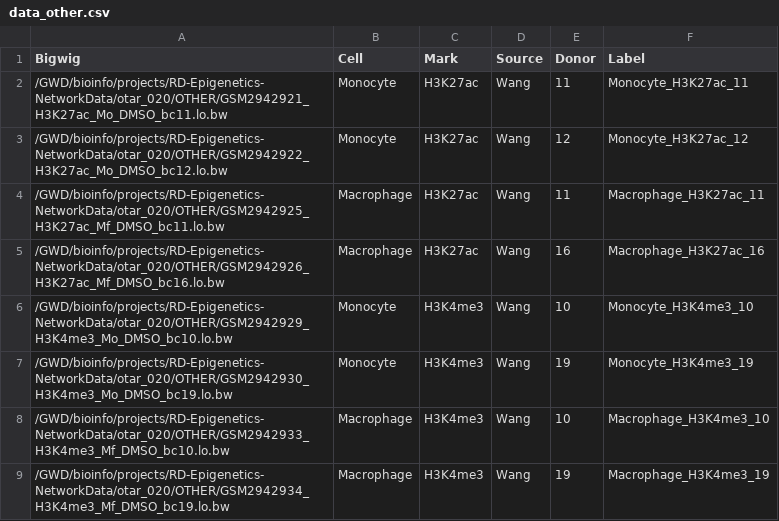
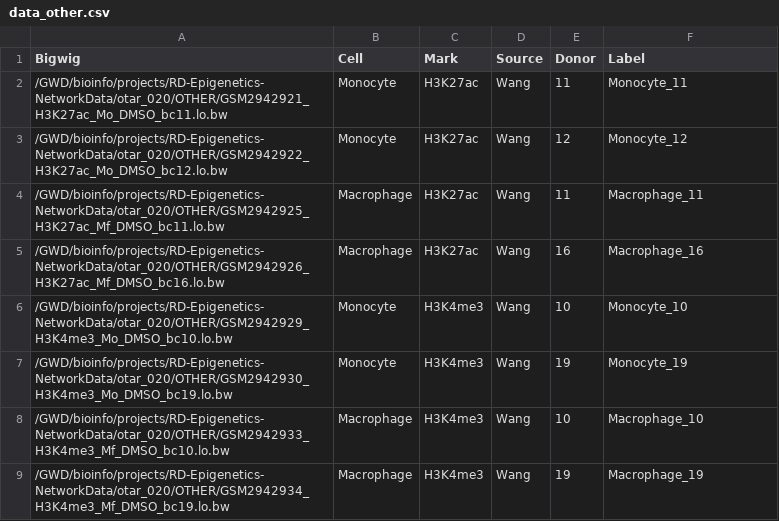
Before and after one commit to aidanmacnamara/epiChoose, a CSV file: inst/extdata/data_other.csv, drawn as a sheet.

```diff
--- a/inst/extdata/data_other.csv
+++ b/inst/extdata/data_other.csv
@@ -1,9 +1,9 @@
 Bigwig,Cell,Mark,Source,Donor,Label
-/GWD/bioinfo/projects/RD-Epigenetics-NetworkData/otar_020/OTHER/GSM2942921_H3K27ac_Mo_DMSO_bc11.lo.bw,Monocyte,H3K27ac,Wang,11,Monocyte_H3K27ac_11
-/GWD/bioinfo/projects/RD-Epigenetics-NetworkData/otar_020/OTHER/GSM2942922_H3K27ac_Mo_DMSO_bc12.lo.bw,Monocyte,H3K27ac,Wang,12,Monocyte_H3K27ac_12
-/GWD/bioinfo/projects/RD-Epigenetics-NetworkData/otar_020/OTHER/GSM2942925_H3K27ac_Mf_DMSO_bc11.lo.bw,Macrophage,H3K27ac,Wang,11,Macrophage_H3K27ac_11
-/GWD/bioinfo/projects/RD-Epigenetics-NetworkData/otar_020/OTHER/GSM2942926_H3K27ac_Mf_DMSO_bc16.lo.bw,Macrophage,H3K27ac,Wang,16,Macrophage_H3K27ac_16
-/GWD/bioinfo/projects/RD-Epigenetics-NetworkData/otar_020/OTHER/GSM2942929_H3K4me3_Mo_DMSO_bc10.lo.bw,Monocyte,H3K4me3,Wang,10,Monocyte_H3K4me3_10
-/GWD/bioinfo/projects/RD-Epigenetics-NetworkData/otar_020/OTHER/GSM2942930_H3K4me3_Mo_DMSO_bc19.lo.bw,Monocyte,H3K4me3,Wang,19,Monocyte_H3K4me3_19
-/GWD/bioinfo/projects/RD-Epigenetics-NetworkData/otar_020/OTHER/GSM2942933_H3K4me3_Mf_DMSO_bc10.lo.bw,Macrophage,H3K4me3,Wang,10,Macrophage_H3K4me3_10
-/GWD/bioinfo/projects/RD-Epigenetics-NetworkData/otar_020/OTHER/GSM2942934_H3K4me3_Mf_DMSO_bc19.lo.bw,Macrophage,H3K4me3,Wang,19,Macrophage_H3K4me3_19
+/GWD/bioinfo/projects/RD-Epigenetics-NetworkData/otar_020/OTHER/GSM2942921_H3K27ac_Mo_DMSO_bc11.lo.bw,Monocyte,H3K27ac,Wang,11,Monocyte_11
+/GWD/bioinfo/projects/RD-Epigenetics-NetworkData/otar_020/OTHER/GSM2942922_H3K27ac_Mo_DMSO_bc12.lo.bw,Monocyte,H3K27ac,Wang,12,Monocyte_12
+/GWD/bioinfo/projects/RD-Epigenetics-NetworkData/otar_020/OTHER/GSM2942925_H3K27ac_Mf_DMSO_bc11.lo.bw,Macrophage,H3K27ac,Wang,11,Macrophage_11
+/GWD/bioinfo/projects/RD-Epigenetics-NetworkData/otar_020/OTHER/GSM2942926_H3K27ac_Mf_DMSO_bc16.lo.bw,Macrophage,H3K27ac,Wang,16,Macrophage_16
+/GWD/bioinfo/projects/RD-Epigenetics-NetworkData/otar_020/OTHER/GSM2942929_H3K4me3_Mo_DMSO_bc10.lo.bw,Monocyte,H3K4me3,Wang,10,Monocyte_10
+/GWD/bioinfo/projects/RD-Epigenetics-NetworkData/otar_020/OTHER/GSM2942930_H3K4me3_Mo_DMSO_bc19.lo.bw,Monocyte,H3K4me3,Wang,19,Monocyte_19
+/GWD/bioinfo/projects/RD-Epigenetics-NetworkData/otar_020/OTHER/GSM2942933_H3K4me3_Mf_DMSO_bc10.lo.bw,Macrophage,H3K4me3,Wang,10,Macrophage_10
+/GWD/bioinfo/projects/RD-Epigenetics-NetworkData/otar_020/OTHER/GSM2942934_H3K4me3_Mf_DMSO_bc19.lo.bw,Macrophage,H3K4me3,Wang,19,Macrophage_19
```
Also changed, not shown: 1 other file.
